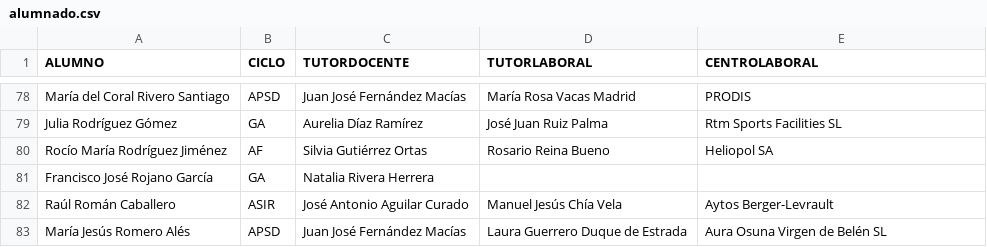
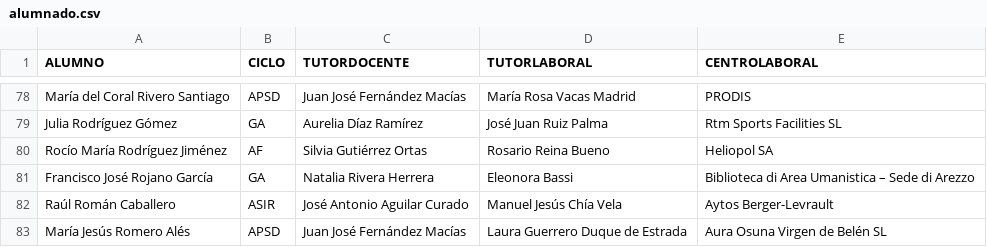
Before and after one commit to jamj2000/semana-fct, a CSV file: assets/alumnado.csv, drawn as a sheet; only a part is shown, gaps mark what is left out.

Commit message:
Update alumnado.csv

```diff
--- a/assets/alumnado.csv
+++ b/assets/alumnado.csv
@@ -80,3 +80,3 @@ Julia Rodríguez Gómez,GA,Aurelia Díaz Ramírez,José Juan Ruiz Palma,Rtm Spor
 Rocío María Rodríguez Jiménez,AF,Silvia Gutiérrez Ortas,Rosario Reina Bueno,Heliopol SA
-Francisco José Rojano García,GA,Natalia Rivera Herrera,,
+Francisco José Rojano García,GA,Natalia Rivera Herrera,Eleonora Bassi,Biblioteca di Area Umanistica – Sede di Arezzo
 Raúl Román Caballero,ASIR,José Antonio Aguilar Curado,Manuel Jesús Chía Vela,Aytos Berger-Levrault
```
